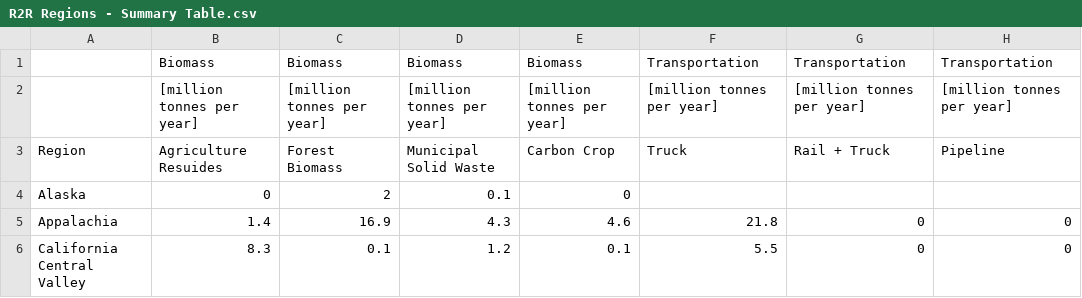
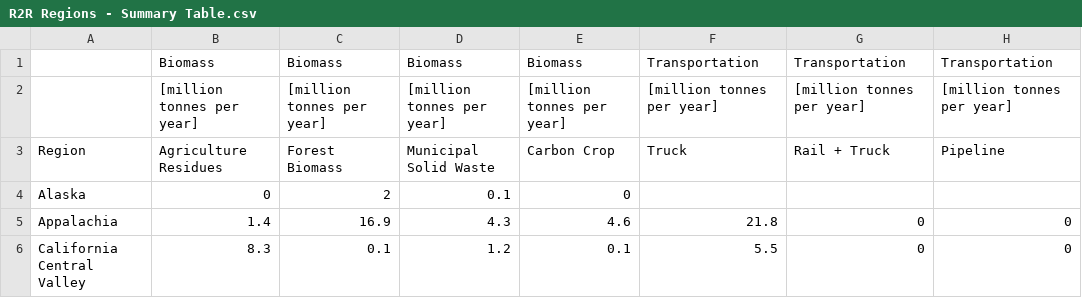
Before and after one commit to Ajstanley89/cdr_maps, a CSV file: data/Regional Analysis/R2R Regions - Summary Table.csv, drawn as a sheet; only a part is shown; the diff names each change by its address in the sheet, - before the commit and + after, or states it on an @@ line.

Commit message:
corrected Residues spelling error in regions map

```diff
--- a/data/Regional Analysis/R2R Regions - Summary Table.csv
+++ b/data/Regional Analysis/R2R Regions - Summary Table.csv
-B3: Agriculture Resuides
+B3: Agriculture Residues
```
Also changed, not shown: 7 other files.
